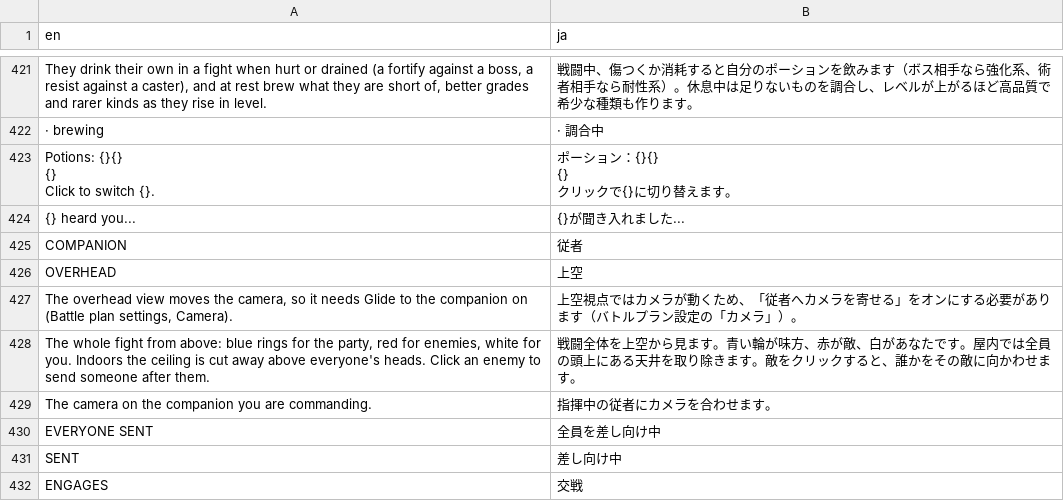
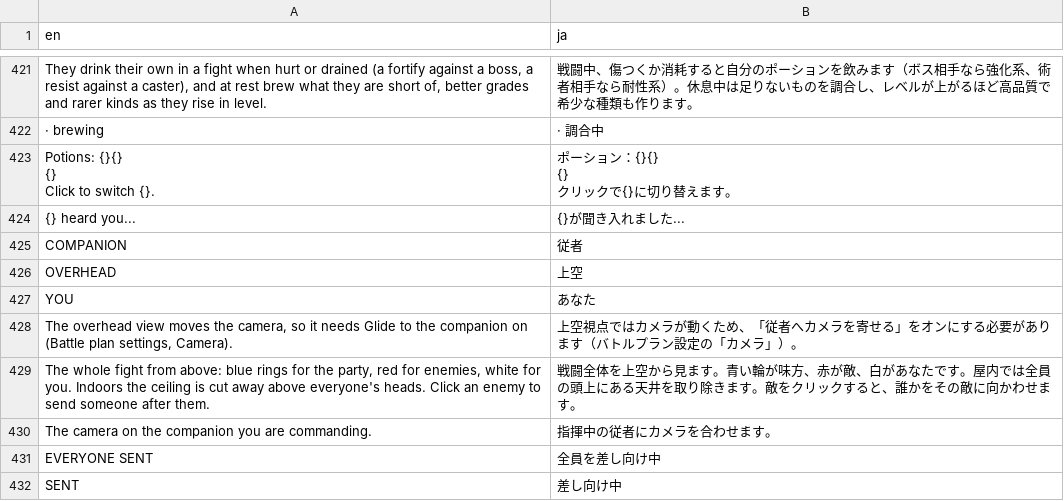
Before and after one commit to dolphag/Skyrim-Fight-With-Me-Japanese-translations-patch, a CSV file: translations_en_ja.csv, drawn as a sheet; only a part is shown, gaps mark what is left out; the shorter side is filled out with more unchanged rows; the diff names each change by its address in the sheet, - before the commit and + after, or states it on an @@ line.

```diff
--- a/translations_en_ja.csv
+++ b/translations_en_ja.csv
+row 427: YOU | あなた
```
Also changed, not shown: 4 other files.
